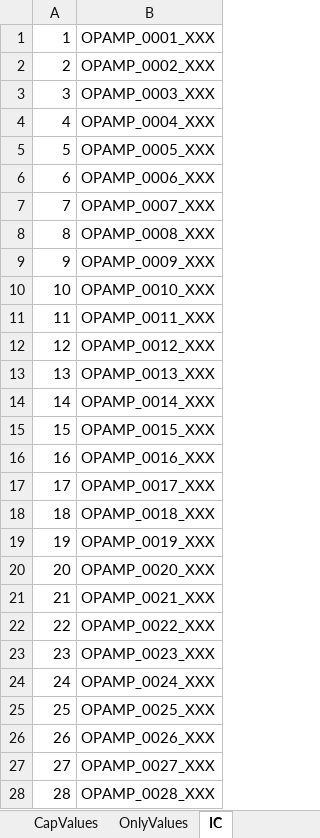
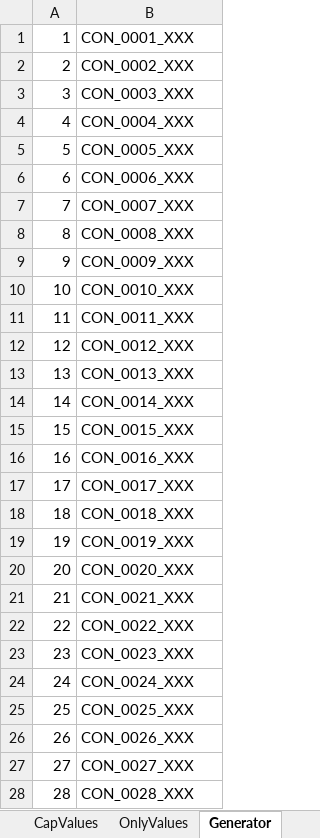
Before and after one commit to ArmandoRivero/DBAltiumExcel, an Excel workbook: TemplateForDB_Names.xlsx, sheet Generator, drawn as a sheet; only a part is shown; values as stored, in another font and other column widths than the file's, no borders; the diff covers the shown part only; the diff names each change by its address in the sheet, - before the commit and + after, or states it on an @@ line.

```diff
--- a/TemplateForDB_Names.xlsx (sheet Generator)
+++ b/TemplateForDB_Names.xlsx (sheet Generator)
-sheet tab: IC
+sheet tab: Generator
-B1: OPAMP_0001_XXX
+B1: CON_0001_XXX
-B2: OPAMP_0002_XXX
+B2: CON_0002_XXX
-B3: OPAMP_0003_XXX
+B3: CON_0003_XXX
-B4: OPAMP_0004_XXX
+B4: CON_0004_XXX
-B5: OPAMP_0005_XXX
+B5: CON_0005_XXX
-B6: OPAMP_0006_XXX
+B6: CON_0006_XXX
-B7: OPAMP_0007_XXX
+B7: CON_0007_XXX
-B8: OPAMP_0008_XXX
+B8: CON_0008_XXX
-B9: OPAMP_0009_XXX
+B9: CON_0009_XXX
-B10: OPAMP_0010_XXX
+B10: CON_0010_XXX
-B11: OPAMP_0011_XXX
+B11: CON_0011_XXX
-B12: OPAMP_0012_XXX
+B12: CON_0012_XXX
-B13: OPAMP_0013_XXX
+B13: CON_0013_XXX
-B14: OPAMP_0014_XXX
+B14: CON_0014_XXX
-B15: OPAMP_0015_XXX
+B15: CON_0015_XXX
-B16: OPAMP_0016_XXX
+B16: CON_0016_XXX
-B17: OPAMP_0017_XXX
+B17: CON_0017_XXX
-B18: OPAMP_0018_XXX
+B18: CON_0018_XXX
-B19: OPAMP_0019_XXX
+B19: CON_0019_XXX
-B20: OPAMP_0020_XXX
+B20: CON_0020_XXX
-B21: OPAMP_0021_XXX
+B21: CON_0021_XXX
-B22: OPAMP_0022_XXX
+B22: CON_0022_XXX
-B23: OPAMP_0023_XXX
+B23: CON_0023_XXX
-B24: OPAMP_0024_XXX
+B24: CON_0024_XXX
-B25: OPAMP_0025_XXX
+B25: CON_0025_XXX
-B26: OPAMP_0026_XXX
+B26: CON_0026_XXX
-B27: OPAMP_0027_XXX
+B27: CON_0027_XXX
-B28: OPAMP_0028_XXX
+B28: CON_0028_XXX
```
Also changed, not shown: 72 edited cells elsewhere in this sheet, ALTIUM_EXCEL_DB.xlsx, 2 other files.
